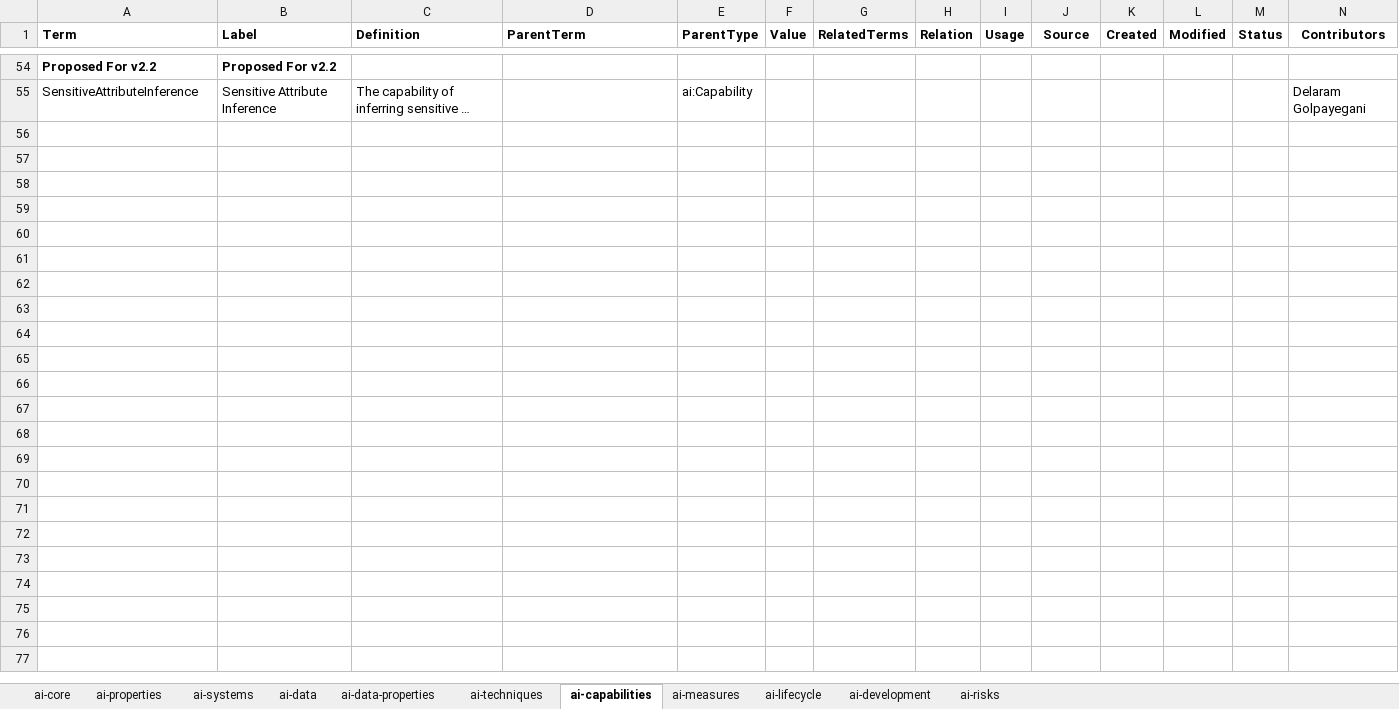
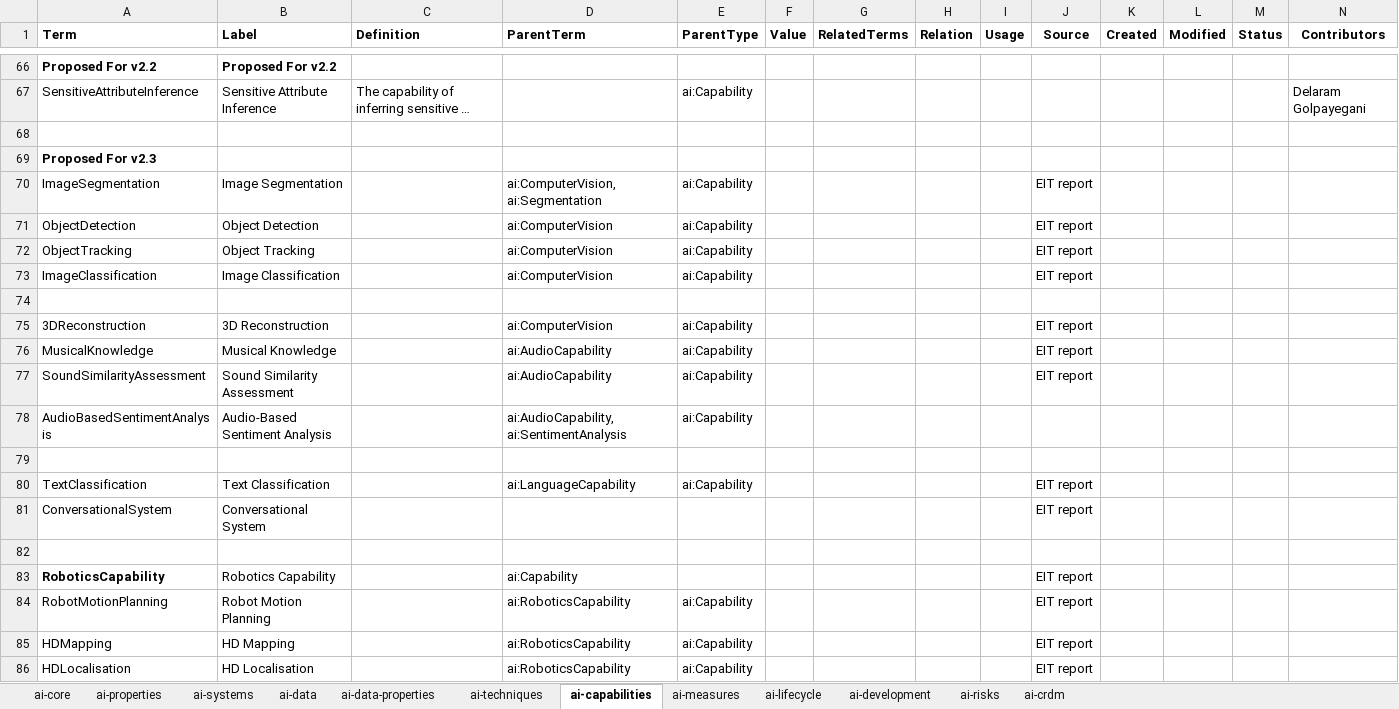
Before and after one commit to w3c/dpv, an Excel workbook: code/vocab_csv/ai.xlsx, sheet ai-capabilities, drawn as a sheet; only a part is shown, gaps mark what is left out; long unchanged cells end in …; values as stored, in another font and other column widths than the file's, no borders; charts and pictures and conditional formats not drawn; rows hold the shown columns only; the diff covers the shown part only; the diff names each change by its address in the sheet, - before the commit and + after, or states it on an @@ line.

Commit message:
Add concepts to AI based on CRDM/EIT taxonomy
- #385 CRDM taxonomy concepts have been added to specific taxonomies in
  AI; #390 concepts have not been added as they lack a definition but
  the EIT report has been mentioned as a potential future source
- modified list of sources (added source, potential updates to 22989)
- to be reviewed and confirmed by Delaram

Co-authored-by: Delaram Golpayegani <sgolpays@tcd.ie>

```diff
--- a/code/vocab_csv/ai.xlsx (sheet ai-capabilities)
+++ b/code/vocab_csv/ai.xlsx (sheet ai-capabilities)
+sheet tab: ai-crdm
+row 68: (empty)
+row 69: Proposed For v2.3
+row 70: ImageSegmentation | Image Segmentation |  | ai:ComputerVision, ai:Segmentation | ai:Capability |  |  |  |  | EIT report
+row 71: ObjectDetection | Object Detection |  | ai:ComputerVision | ai:Capability |  |  |  |  | EIT report
+row 72: ObjectTracking | Object Tracking |  | ai:ComputerVision | ai:Capability |  |  |  |  | EIT report
+row 73: ImageClassification | Image Classification |  | ai:ComputerVision | ai:Capability |  |  |  |  | EIT report
+row 74: (empty)
+row 75: 3DReconstruction | 3D Reconstruction |  | ai:ComputerVision | ai:Capability |  |  |  |  | EIT report
+row 76: MusicalKnowledge | Musical Knowledge |  | ai:AudioCapability | ai:Capability |  |  |  |  | EIT report
+row 77: SoundSimilarityAssessment | Sound Similarity Assessment |  | ai:AudioCapability | ai:Capability |  |  |  |  | EIT report
+row 78: AudioBasedSentimentAnalysis | Audio-Based Sentiment Analysis |  | ai:AudioCapability, ai:SentimentAnalysis | ai:Capability
+row 79: (empty)
+row 80: TextClassification | Text Classification |  | ai:LanguageCapability | ai:Capability |  |  |  |  | EIT report
+row 81: ConversationalSystem | Conversational System |  |  |  |  |  |  |  | EIT report
+row 82: (empty)
+row 83: RoboticsCapability | Robotics Capability |  | ai:Capability |  |  |  |  |  | EIT report
+row 84: RobotMotionPlanning | Robot Motion Planning |  | ai:RoboticsCapability | ai:Capability |  |  |  |  | EIT report
+row 85: HDMapping | HD Mapping |  | ai:RoboticsCapability | ai:Capability |  |  |  |  | EIT report
+row 86: HDLocalisation | HD Localisation |  | ai:RoboticsCapability | ai:Capability |  |  |  |  | EIT report
```
Also changed, not shown: 42 added rows and 2 edited cells elsewhere in this sheet, sheet ai-systems, sheet ai-techniques, sheet ai-core, charts or pictures, 21 other files.
